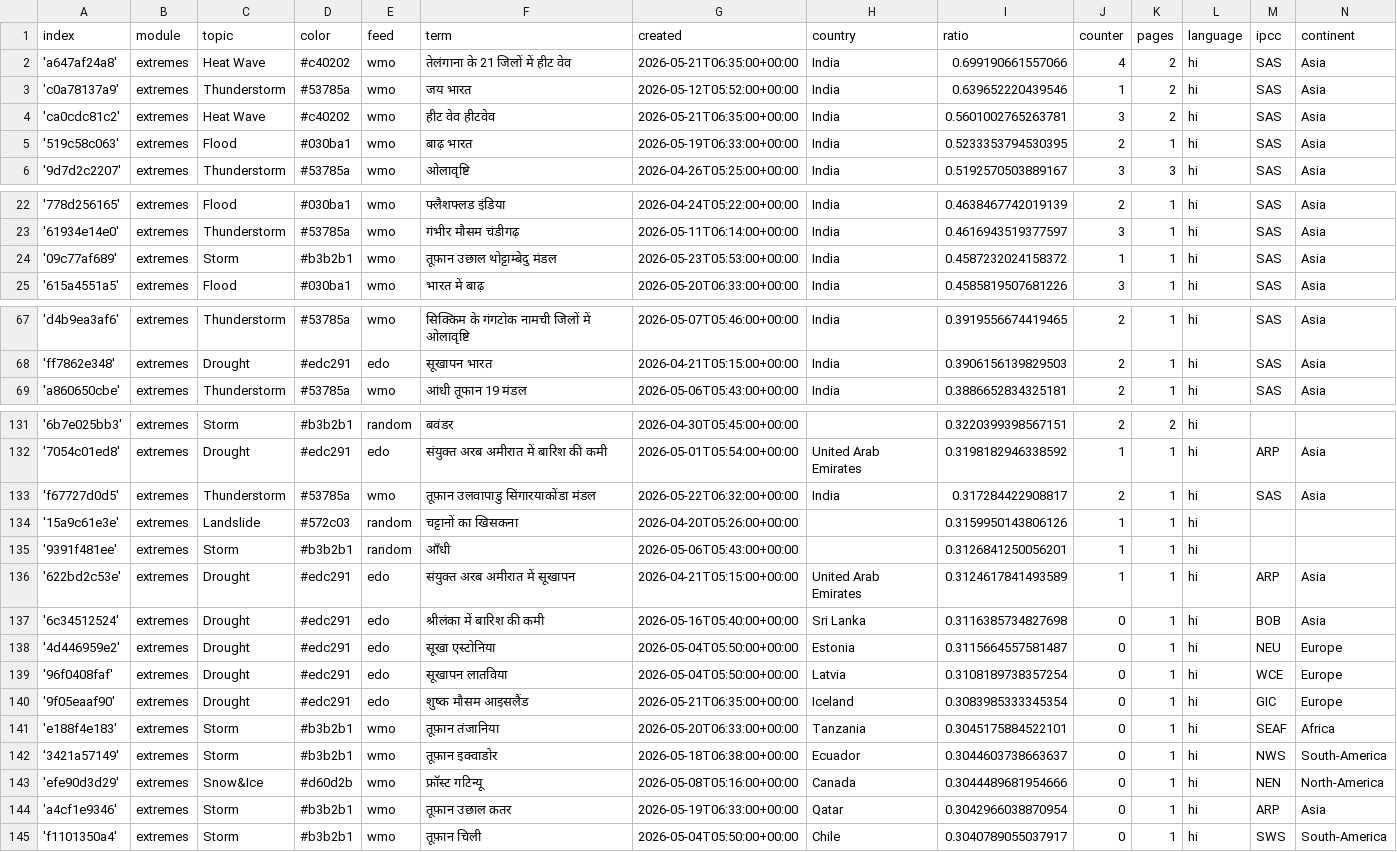
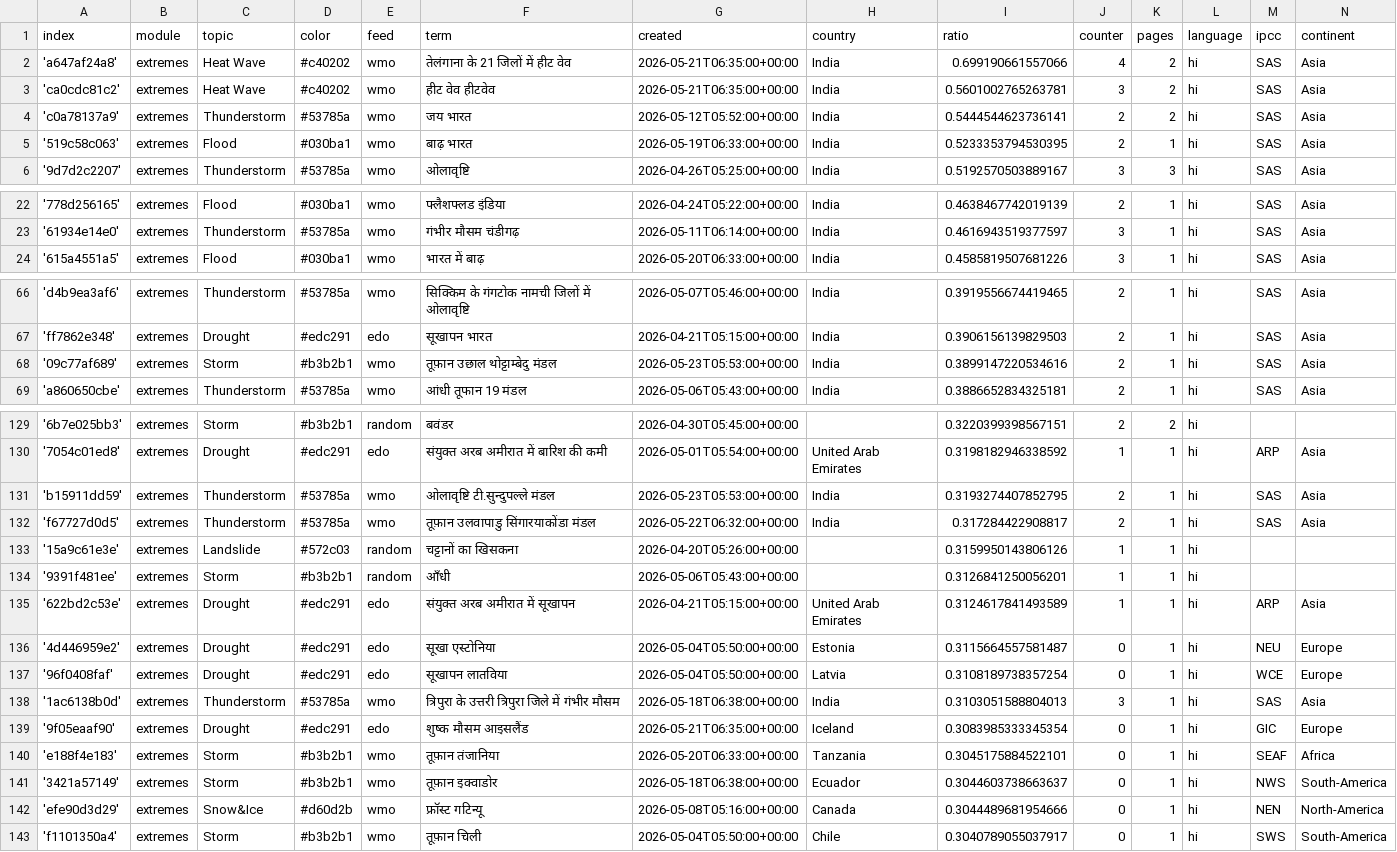
Before and after one commit to hannak555-news/HindiExtremes, a CSV file: terms.csv, drawn as a sheet; only a part is shown, gaps mark what is left out; the diff covers the shown part only.

Commit message:
Commit from GitHub Actions (harvest:0.0)

```diff
--- a/terms.csv
+++ b/terms.csv
@@ -2,4 +2,4 @@ index,module,topic,color,feed,term,created,country,ratio,counter,pages,language,
 'a647af24a8',extremes,Heat Wave,#c40202,wmo,तेलंगाना के 21 जिलों में हीट वेव,2026-05-21T06:35:00+00:00,India,0.699190661557066,4,2,hi,SAS,Asia
-'c0a78137a9',extremes,Thunderstorm,#53785a,wmo,जय भारत,2026-05-12T05:52:00+00:00,India,0.639652220439546,1,2,hi,SAS,Asia
 'ca0cdc81c2',extremes,Heat Wave,#c40202,wmo,हीट वेव हीटवेव,2026-05-21T06:35:00+00:00,India,0.5601002765263781,3,2,hi,SAS,Asia
+'c0a78137a9',extremes,Thunderstorm,#53785a,wmo,जय भारत,2026-05-12T05:52:00+00:00,India,0.5444544623736141,2,2,hi,SAS,Asia
 '519c58c063',extremes,Flood,#030ba1,wmo,बाढ़ भारत,2026-05-19T06:33:00+00:00,India,0.5233353794530395,2,1,hi,SAS,Asia
@@ -23,3 +23,2 @@ index,module,topic,color,feed,term,created,country,ratio,counter,pages,language,
 '61934e14e0',extremes,Thunderstorm,#53785a,wmo,गंभीर मौसम चंडीगढ़,2026-05-11T06:14:00+00:00,India,0.4616943519377597,3,1,hi,SAS,Asia
-'09c77af689',extremes,Storm,#b3b2b1,wmo,तूफ़ान उछाल थोट्टाम्बेदु मंडल,2026-05-23T05:53:00+00:00,India,0.4587232024158372,1,1,hi,SAS,Asia
 '615a4551a5',extremes,Flood,#030ba1,wmo,भारत में बाढ़,2026-05-20T06:33:00+00:00,India,0.4585819507681226,3,1,hi,SAS,Asia
@@ -68,2 +67,3 @@ index,module,topic,color,feed,term,created,country,ratio,counter,pages,language,
 'ff7862e348',extremes,Drought,#edc291,edo,सूखापन भारत,2026-04-21T05:15:00+00:00,India,0.3906156139829503,2,1,hi,SAS,Asia
+'09c77af689',extremes,Storm,#b3b2b1,wmo,तूफ़ान उछाल थोट्टाम्बेदु मंडल,2026-05-23T05:53:00+00:00,India,0.3899147220534616,2,1,hi,SAS,Asia
 'a860650cbe',extremes,Thunderstorm,#53785a,wmo,आंधी तूफान 19 मंडल,2026-05-06T05:43:00+00:00,India,0.3886652834325181,2,1,hi,SAS,Asia
@@ -132,2 +130,3 @@ index,module,topic,color,feed,term,created,country,ratio,counter,pages,language,
 '7054c01ed8',extremes,Drought,#edc291,edo,संयुक्त अरब अमीरात में बारिश की कमी,2026-05-01T05:54:00+00:00,United Arab Emirates,0.3198182946338592,1,1,hi,ARP,Asia
+'b15911dd59',extremes,Thunderstorm,#53785a,wmo,ओलावृष्टि टी.सुन्दुपल्ले मंडल,2026-05-23T05:53:00+00:00,India,0.3193274407852795,2,1,hi,SAS,Asia
 'f67727d0d5',extremes,Thunderstorm,#53785a,wmo,तूफ़ान उलवापाडु सिंगारयाकोंडा मंडल,2026-05-22T06:32:00+00:00,India,0.317284422908817,2,1,hi,SAS,Asia
@@ -136,5 +135,5 @@ index,module,topic,color,feed,term,created,country,ratio,counter,pages,language,
 '622bd2c53e',extremes,Drought,#edc291,edo,संयुक्त अरब अमीरात में सूखापन,2026-04-21T05:15:00+00:00,United Arab Emirates,0.3124617841493589,1,1,hi,ARP,Asia
-'6c34512524',extremes,Drought,#edc291,edo,श्रीलंका में बारिश की कमी,2026-05-16T05:40:00+00:00,Sri Lanka,0.3116385734827698,0,1,hi,BOB,Asia
 '4d446959e2',extremes,Drought,#edc291,edo,सूखा एस्टोनिया,2026-05-04T05:50:00+00:00,Estonia,0.3115664557581487,0,1,hi,NEU,Europe
 '96f0408faf',extremes,Drought,#edc291,edo,सूखापन लातविया,2026-05-04T05:50:00+00:00,Latvia,0.3108189738357254,0,1,hi,WCE,Europe
+'1ac6138b0d',extremes,Thunderstorm,#53785a,wmo,त्रिपुरा के उत्तरी त्रिपुरा जिले में गंभीर मौसम,2026-05-18T06:38:00+00:00,India,0.3103051588804013,3,1,hi,SAS,Asia
 '9f05eaaf90',extremes,Drought,#edc291,edo,शुष्क मौसम आइसलैंड,2026-05-21T06:35:00+00:00,Iceland,0.3083985333345354,0,1,hi,GIC,Europe
@@ -143,3 +142,2 @@ index,module,topic,color,feed,term,created,country,ratio,counter,pages,language,
 'efe90d3d29',extremes,Snow&Ice,#d60d2b,wmo,फ्रॉस्ट गटिन्यू,2026-05-08T05:16:00+00:00,Canada,0.3044489681954666,0,1,hi,NEN,North-America
-'a4cf1e9346',extremes,Storm,#b3b2b1,wmo,तूफ़ान उछाल क़तर,2026-05-19T06:33:00+00:00,Qatar,0.3042966038870954,0,1,hi,ARP,Asia
 'f1101350a4',extremes,Storm,#b3b2b1,wmo,तूफ़ान चिली,2026-05-04T05:50:00+00:00,Chile,0.3040789055037917,0,1,hi,SWS,South-America
```
Also changed, not shown: 3 added rows, 3 removed rows and 2 edited cells elsewhere in this file.
